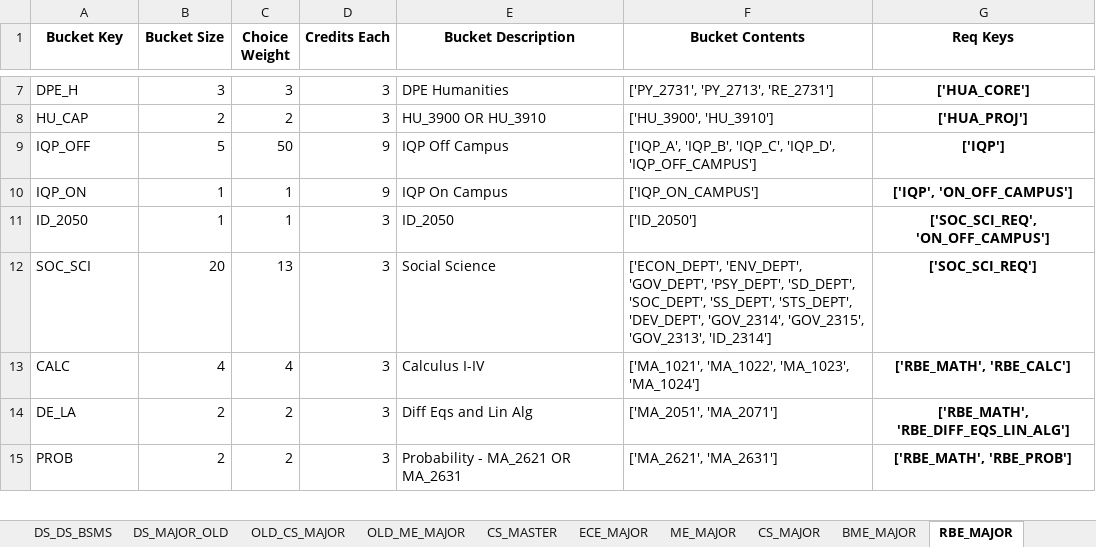
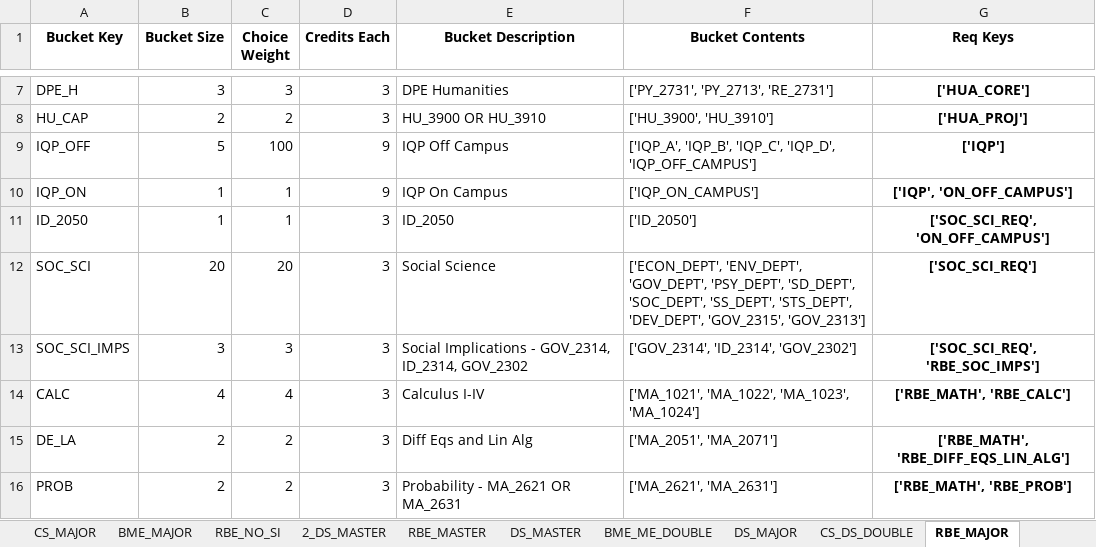
Before and after one commit to amicarellade/WPI-Student-Course-Optimization-23-24, an Excel workbook: double-major-optimization-main/Data/Sheets/Buckets.xlsx, sheet RBE_MAJOR, drawn as a sheet; only a part is shown, gaps mark what is left out; values as stored, in another font and other column widths than the file's, no borders; the diff covers the shown part only; the diff names each change by its address in the sheet, - before the commit and + after, or states it on an @@ line.

```diff
--- a/double-major-optimization-main/Data/Sheets/Buckets.xlsx (sheet RBE_MAJOR)
+++ b/double-major-optimization-main/Data/Sheets/Buckets.xlsx (sheet RBE_MAJOR)
+sheet tab: RBE_NO_SI
-C9 (Choice Weight): 50
+C9 (Choice Weight): 100
-C12 (Choice Weight): 13
+C12 (Choice Weight): 20
-F12 (Bucket Contents): …'STS_DEPT', 'DEV_DEPT', 'GOV_2314', 'GOV_2315', 'GOV_2313', 'ID_2314']
+F12 (Bucket Contents): …'STS_DEPT', 'DEV_DEPT', 'GOV_2315', 'GOV_2313']
+row 13: SOC_SCI_IMPS | 3 | 3 | 3 | Social Implications - GOV_2314, ID_2314, GOV_2302 | ['GOV_2314', 'ID_2314', 'GOV_2302'] | ['SOC_SCI_REQ', 'RBE_SOC_IMPS']
```
Also changed, not shown: 2 added rows and 11 edited cells elsewhere in this sheet, other sheet tabs, double-major-optimization-main/Data/Sheets/Requirements.xlsx, 1 other file.
